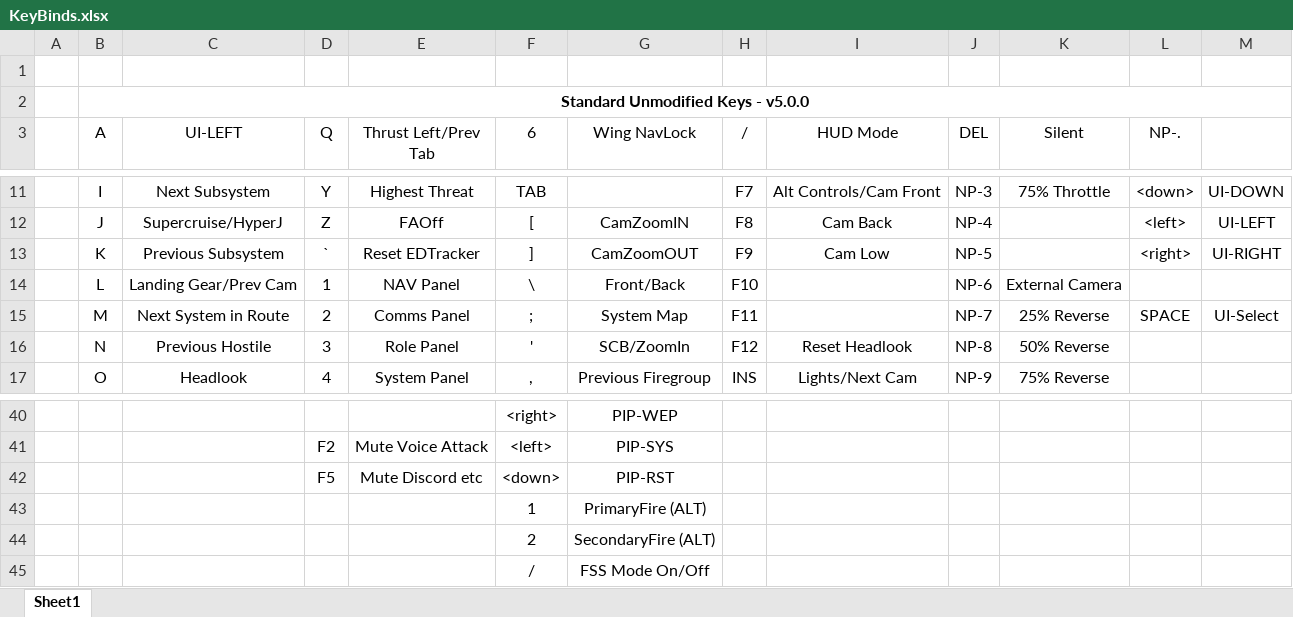
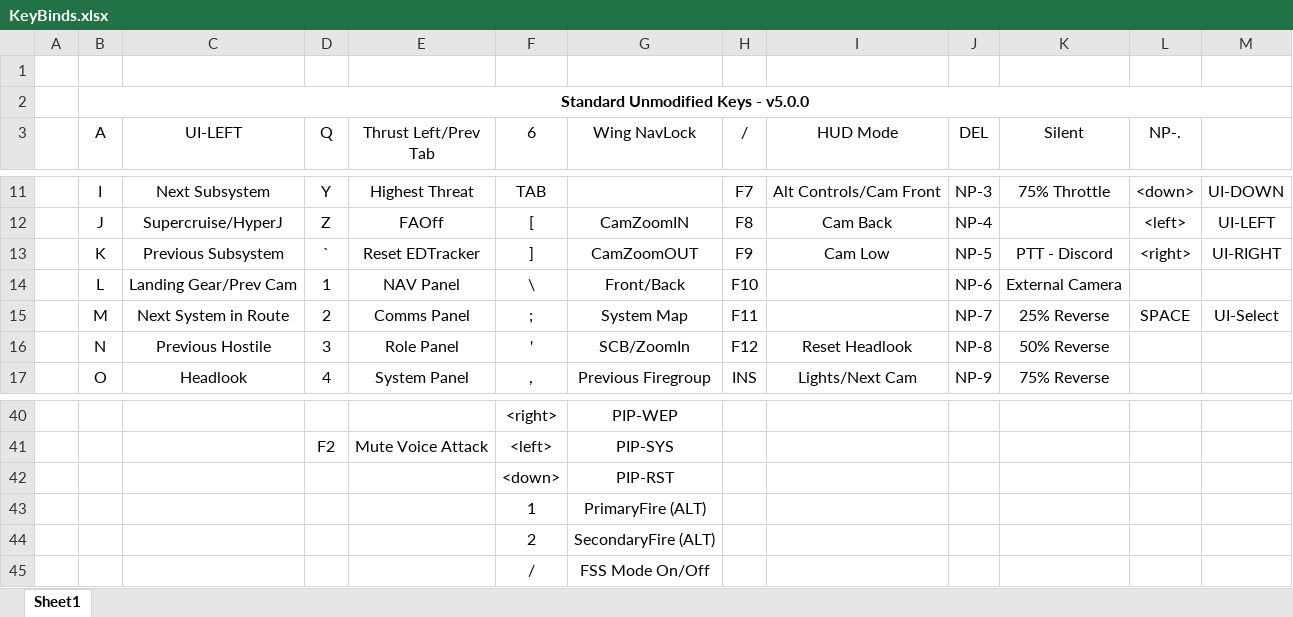
Before and after one commit to ClickerNZ/ED_TargetScript-500, an Excel workbook: Maps/KeyBinds.xlsx, sheet Sheet1, drawn as a sheet; only a part is shown, gaps mark what is left out; values as stored, in another font and other column widths than the file's, no borders; the diff names each change by its address in the sheet, - before the commit and + after, or states it on an @@ line.

```diff
--- a/Maps/KeyBinds.xlsx (sheet Sheet1)
+++ b/Maps/KeyBinds.xlsx (sheet Sheet1)
-K13 (Silent): (empty)
+K13 (Silent): PTT - Discord
-D42 (Q): F5
+D42 (Q): (empty)
-E42 (Thrust Left/Prev Tab): Mute Discord etc
+E42 (Thrust Left/Prev Tab): (empty)
```
Also changed, not shown: 4 other files.
